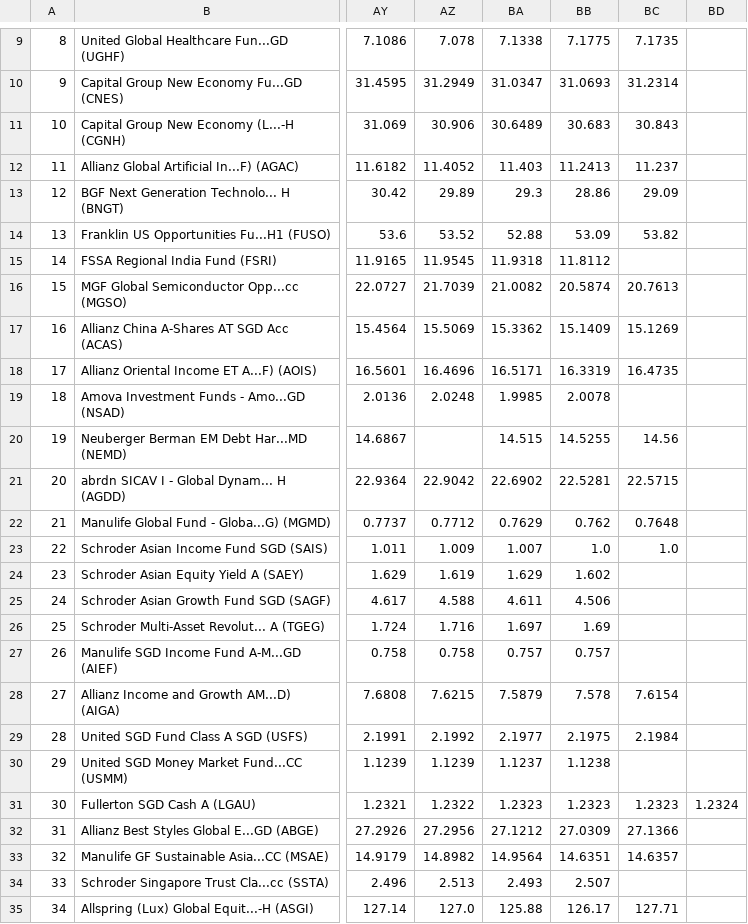
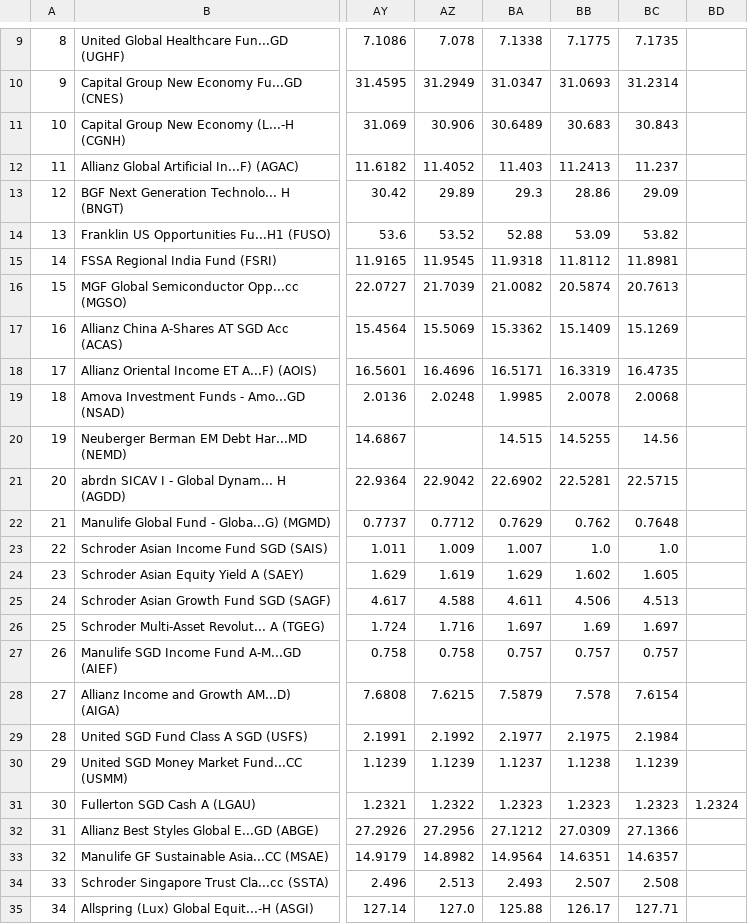
Before and after one commit to jesainvestment/MonitoredFund, a CSV file: MonitoredFund.csv, drawn as a sheet; only a part is shown, gaps mark what is left out; the diff names each change by its address in the sheet, - before the commit and + after, or states it on an @@ line.

Commit message:
Update MonitoredFund.csv

```diff
--- a/MonitoredFund.csv
+++ b/MonitoredFund.csv
-BC15: (empty)
+BC15: 11.8981
-BC19: (empty)
+BC19: 2.0068
-BC24: (empty)
+BC24: 1.605
-BC25: (empty)
+BC25: 4.513
-BC26: (empty)
+BC26: 1.697
-BC27: (empty)
+BC27: 0.757
-BC30: (empty)
+BC30: 1.1239
-BC34: (empty)
+BC34: 2.508
```
